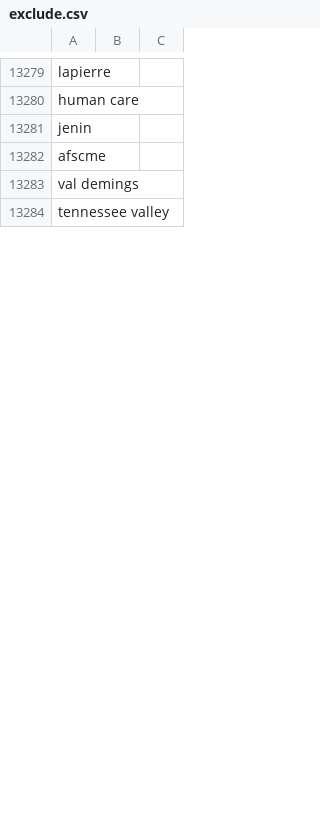
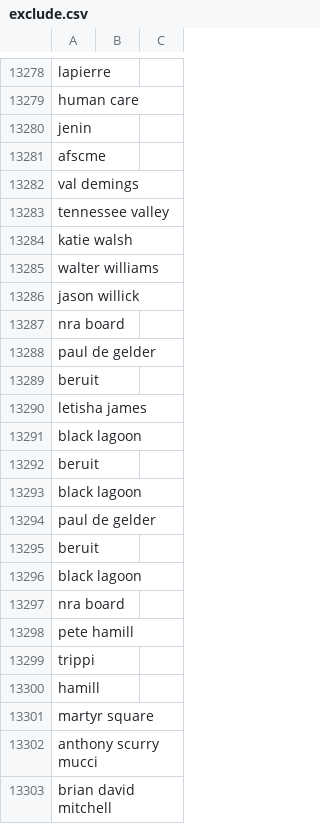
Before and after one commit to responsibleads/responsibleads.github.io, a CSV file: data/exclude.csv, drawn as a sheet; only a part is shown, gaps mark what is left out; the diff covers the shown part only.

Commit message:
Update 2020-08-21 data

```diff
--- a/data/exclude.csv
+++ b/data/exclude.csv
@@ -13284 +13283,21 @@ val demings,,
 tennessee valley,,
+katie walsh,,
+walter williams,,
+jason willick,,
+nra board,,
+paul de gelder,,
+beruit,,
+letisha james,,
+black lagoon,,
+beruit,,
+black lagoon,,
+paul de gelder,,
+beruit,,
+black lagoon,,
+nra board,,
+pete hamill,,
+trippi,,
+hamill,,
+martyr square,,
+anthony scurry mucci,,
+brian david mitchell,,
```
Also changed, not shown: 112 added rows, 1 removed row and 1 edited cell elsewhere in this file, data/alltime.csv, data/companies.csv, 3 other files.
